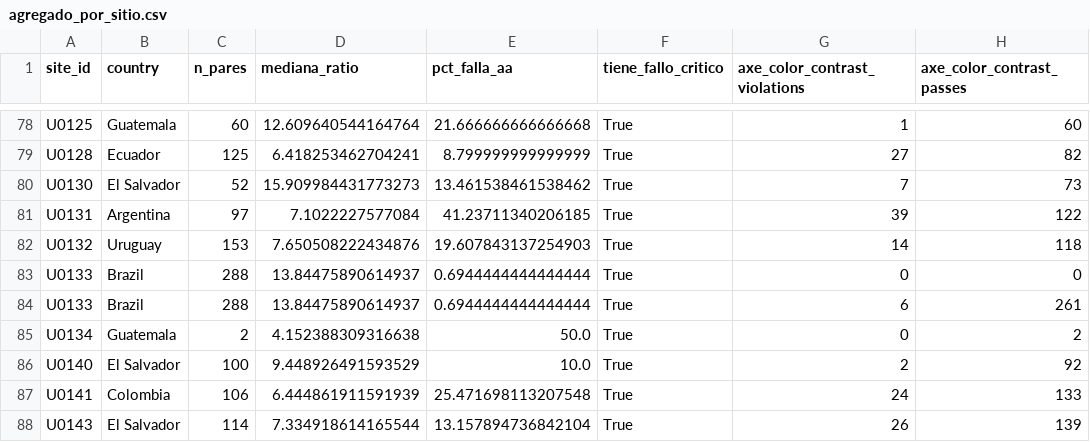
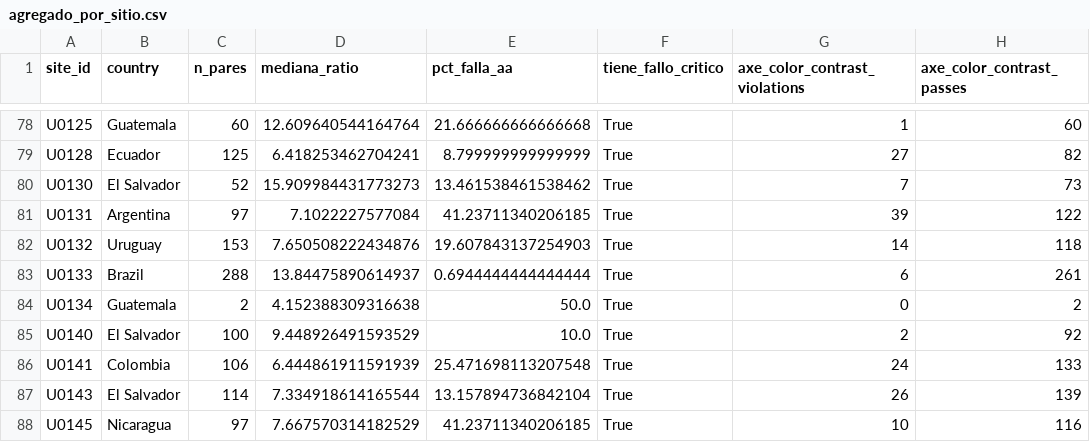
Before and after one commit to JuanAvilesP3/jged-contraste-cromatico, a CSV file: results/tables/agregado_por_sitio.csv, drawn as a sheet; only a part is shown, gaps mark what is left out; the shorter side is filled out with more unchanged rows.

Commit message:
fix: content audit corrections (data, sources, figure 4)
- Site U0133 was duplicated in the site-level table (two axe-core runs);
  fixed in 03_experiment.py. Site-level figures updated: 93.4% of sites with
  a critical failure (was 93.5%), median 20.1% (was 19.9%), Brazil 25 sites,
  site-level chi2 22.92 p=0.086, permutation p=0.086, Kruskal-Wallis H=20.55
  p=0.152. Conclusions unchanged
- Kruskal-Wallis and axe-core correlation now computed and saved by the pipeline
- Bolivia and Venezuela ARE in the source dataset (official names); they were
  dropped by the country-name filter. Methods and Limitations now say so
- Citations rewritten to match sources (Acosta-Vargas 2018/2019/2021, Rello
  2013, Punsongserm 2025, Saad 2021, WebAIM 2026 years at rank 1)
- Fig. 4: anonymised screenshots replaced by rendered specimens of the most
  frequent failing colour pairs (one panel exposed an institution name and
  the blur hid the failing text)
- Limitation added: interaction states (hover/focus/visited) not measured
- AI disclosure worded as assistance; CRediT: Visualization role added

```diff
--- a/results/tables/agregado_por_sitio.csv
+++ b/results/tables/agregado_por_sitio.csv
@@ -82,3 +82,2 @@ U0131,Argentina,97,7.1022227577084,41.23711340206185,True,39,122
 U0132,Uruguay,153,7.650508222434876,19.607843137254903,True,14,118
-U0133,Brazil,288,13.84475890614937,0.6944444444444444,True,0,0
 U0133,Brazil,288,13.84475890614937,0.6944444444444444,True,6,261
```
Also changed, not shown: 28 other files.
